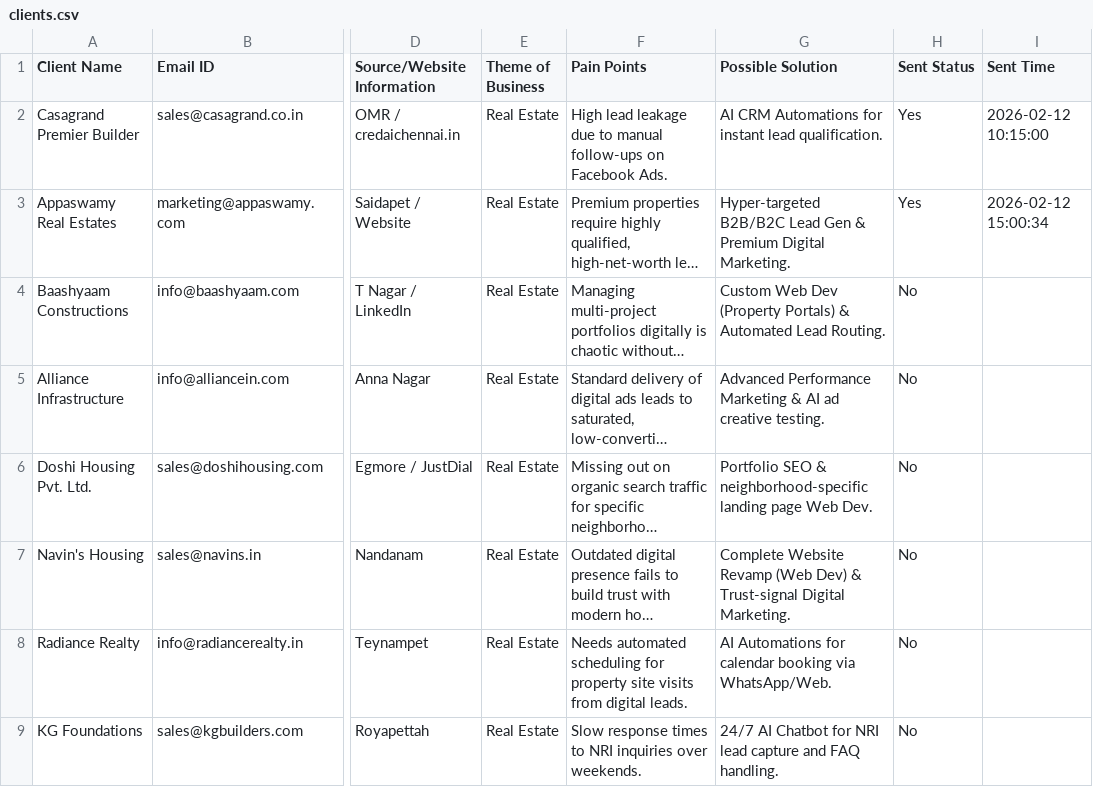
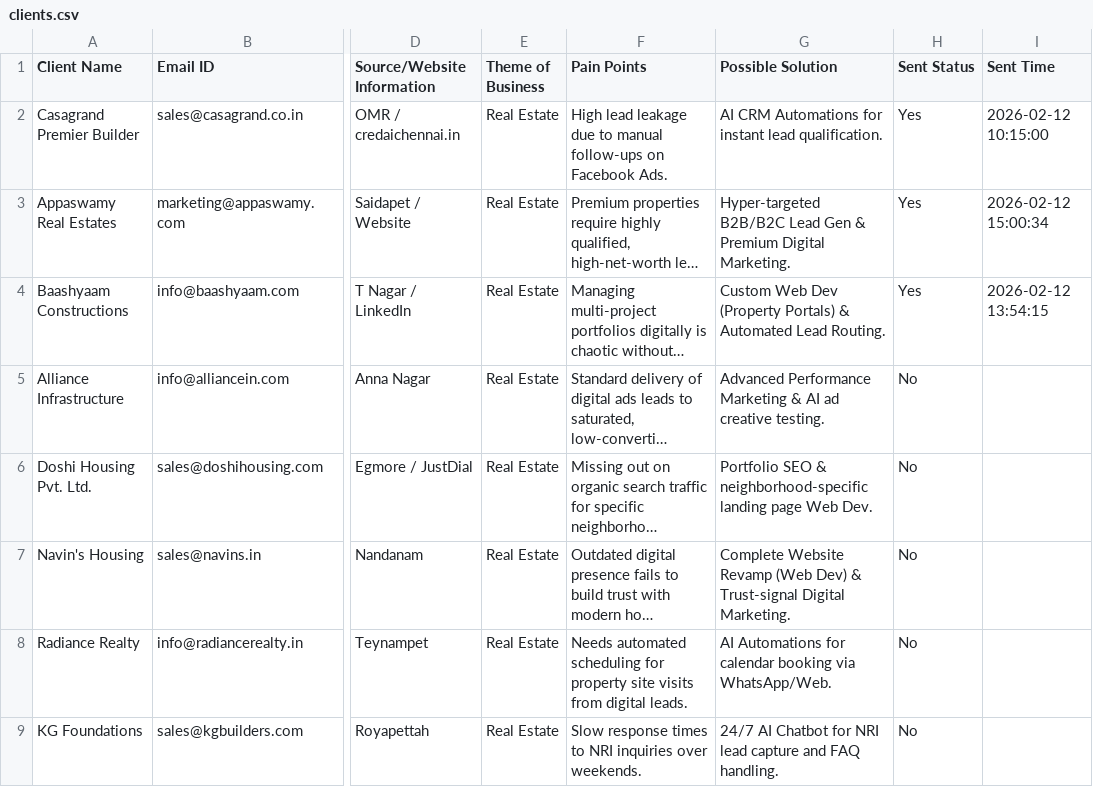
Before and after one commit to A-Generative-Slice/LeadPitch, a CSV file: clients.csv, drawn as a sheet; only a part is shown, gaps mark what is left out; long unchanged cells end in …; the diff names each change by its address in the sheet, - before the commit and + after, or states it on an @@ line.

Commit message:
Cloud Update: 2026-02-12 13:54:15

```diff
--- a/clients.csv
+++ b/clients.csv
-H4 (Sent Status): No
+H4 (Sent Status): Yes
-I4 (Sent Time): (empty)
+I4 (Sent Time): 2026-02-12 13:54:15
```
